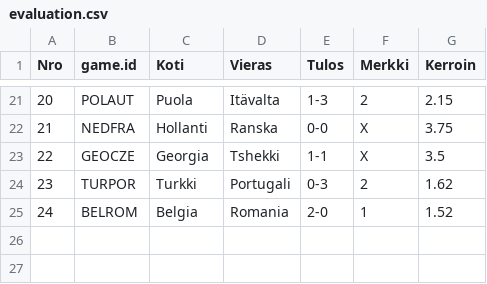
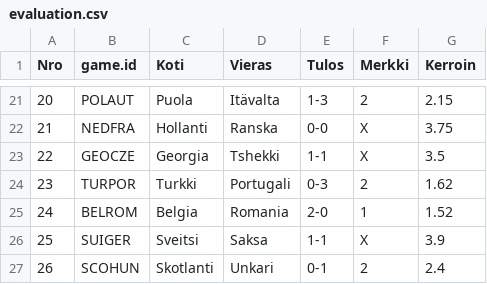
Before and after one commit to joniok/emveikkaus2024, a CSV file: points/evaluation.csv, drawn as a sheet; only a part is shown, gaps mark what is left out; the diff names each change by its address in the sheet, - before the commit and + after, or states it on an @@ line.

Commit message:
Points from SUI-GER and SCO-HUN.

```diff
--- a/points/evaluation.csv
+++ b/points/evaluation.csv
+row 26: 25 | SUIGER | Sveitsi | Saksa | 1-1 | X | 3.9
+row 27: 26 | SCOHUN | Skotlanti | Unkari | 0-1 | 2 | 2.4
```
Also changed, not shown: 1 other file.
